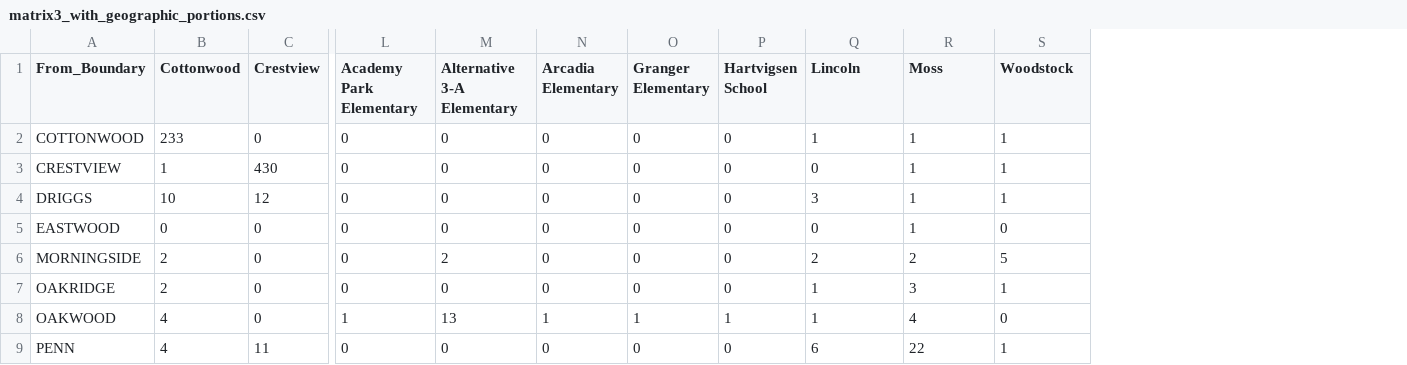
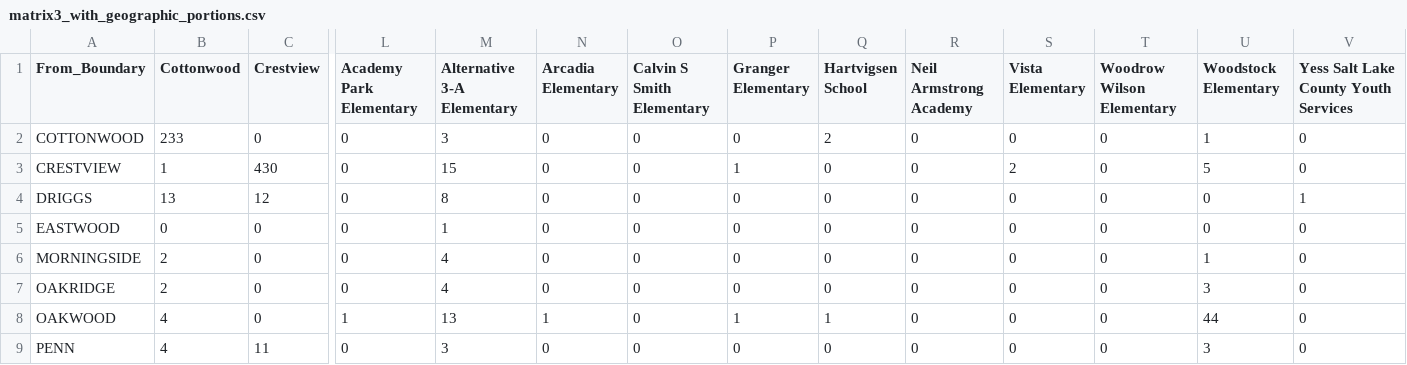
Before and after one commit to granite-pa-25-resources/home, a CSV file: tables/student_mobility2_matrices/matrix3_with_geographic_portions.csv, drawn as a sheet; only a part is shown, gaps mark what is left out; addresses are those after the commit; the diff covers the shown part only; the diff names each change by its address in the sheet, - before the commit and + after, or states it on an @@ line.

Commit message:
Matrix qa, updates, pop study summary page

```diff
--- a/tables/student_mobility2_matrices/matrix3_with_geographic_portions.csv
+++ b/tables/student_mobility2_matrices/matrix3_with_geographic_portions.csv
+column O (Calvin S Smith Elementary), rows 2-9: all 0
+column T (Woodrow Wilson Elementary), rows 2-9: all 0
+column V, rows 1-9: Yess Salt Lake County Youth Services | 0 | 0 | 1 | 0 | 0 | 0 | 0 | 0
-R1: Lincoln
+R1: Neil Armstrong Academy
-S1: Moss
+S1: Vista Elementary
-U1: Woodstock
+U1: Woodstock Elementary
-M2 (Alternative 3-A Elementary): 0
+M2 (Alternative 3-A Elementary): 3
-Q2 (Hartvigsen School): 0
+Q2 (Hartvigsen School): 2
-R2 (Neil Armstrong Academy): 1
+R2 (Neil Armstrong Academy): 0
-S2 (Vista Elementary): 1
+S2 (Vista Elementary): 0
-M3 (Alternative 3-A Elementary): 0
+M3 (Alternative 3-A Elementary): 15
-P3 (Granger Elementary): 0
+P3 (Granger Elementary): 1
-S3 (Vista Elementary): 1
+S3 (Vista Elementary): 2
-U3 (Woodstock Elementary): 1
+U3 (Woodstock Elementary): 5
-B4 (Cottonwood): 10
+B4 (Cottonwood): 13
-M4 (Alternative 3-A Elementary): 0
+M4 (Alternative 3-A Elementary): 8
-R4 (Neil Armstrong Academy): 3
+R4 (Neil Armstrong Academy): 0
-S4:S5 (Vista Elementary): 1
+S4:S5 (Vista Elementary): 0
-U4 (Woodstock Elementary): 1
+U4 (Woodstock Elementary): 0
-M5 (Alternative 3-A Elementary): 0
+M5 (Alternative 3-A Elementary): 1
-M6 (Alternative 3-A Elementary): 2
+M6 (Alternative 3-A Elementary): 4
-R6 (Neil Armstrong Academy): 2
+R6 (Neil Armstrong Academy): 0
-S6 (Vista Elementary): 2
+S6 (Vista Elementary): 0
-U6 (Woodstock Elementary): 5
+U6 (Woodstock Elementary): 1
-M7 (Alternative 3-A Elementary): 0
+M7 (Alternative 3-A Elementary): 4
-R7:R8 (Neil Armstrong Academy): 1
+R7:R8 (Neil Armstrong Academy): 0
-S7 (Vista Elementary): 3
+S7 (Vista Elementary): 0
-U7 (Woodstock Elementary): 1
+U7 (Woodstock Elementary): 3
-S8 (Vista Elementary): 4
+S8 (Vista Elementary): 0
-U8 (Woodstock Elementary): 0
+U8 (Woodstock Elementary): 44
-M9 (Alternative 3-A Elementary): 0
+M9 (Alternative 3-A Elementary): 3
-R9 (Neil Armstrong Academy): 6
+R9 (Neil Armstrong Academy): 0
-S9 (Vista Elementary): 22
+S9 (Vista Elementary): 0
-U9 (Woodstock Elementary): 1
+U9 (Woodstock Elementary): 3
```
Also changed, not shown: 11 edited cells elsewhere in this file, tables/student_mobility2_matrices/matrix1_basic_10_schools.csv, tables/student_mobility2_matrices/matrix2_with_programs.csv, 16 other files.
